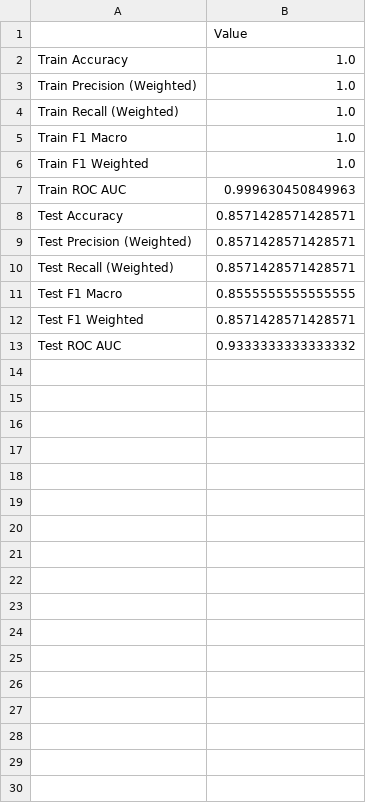
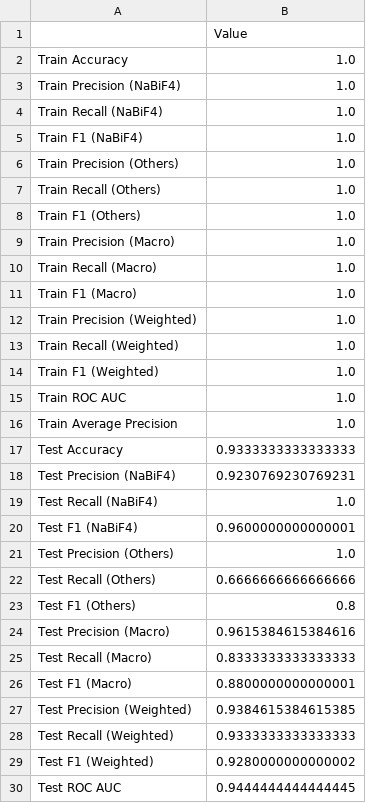
Before and after one commit to jzheng-nano/CrystalTypeClassifer, a CSV file: data_120/Optimized/performance_metrics.csv, drawn as a sheet; only a part is shown; the diff covers the shown part only.

```diff
--- a/data_120/Optimized/performance_metrics.csv
+++ b/data_120/Optimized/performance_metrics.csv
@@ -2,12 +2,29 @@
 Train Accuracy,1.0
+Train Precision (NaBiF4),1.0
+Train Recall (NaBiF4),1.0
+Train F1 (NaBiF4),1.0
+Train Precision (Others),1.0
+Train Recall (Others),1.0
+Train F1 (Others),1.0
+Train Precision (Macro),1.0
+Train Recall (Macro),1.0
+Train F1 (Macro),1.0
 Train Precision (Weighted),1.0
 Train Recall (Weighted),1.0
-Train F1 Macro,1.0
-Train F1 Weighted,1.0
-Train ROC AUC,0.999630450849963
-Test Accuracy,0.8571428571428571
-Test Precision (Weighted),0.8571428571428571
-Test Recall (Weighted),0.8571428571428571
-Test F1 Macro,0.8555555555555555
-Test F1 Weighted,0.8571428571428571
-Test ROC AUC,0.9333333333333332
+Train F1 (Weighted),1.0
+Train ROC AUC,1.0
+Train Average Precision,1.0
+Test Accuracy,0.9333333333333333
+Test Precision (NaBiF4),0.9230769230769231
+Test Recall (NaBiF4),1.0
+Test F1 (NaBiF4),0.9600000000000001
+Test Precision (Others),1.0
+Test Recall (Others),0.6666666666666666
+Test F1 (Others),0.8
+Test Precision (Macro),0.9615384615384616
+Test Recall (Macro),0.8333333333333333
+Test F1 (Macro),0.8800000000000001
+Test Precision (Weighted),0.9384615384615385
+Test Recall (Weighted),0.9333333333333333
+Test F1 (Weighted),0.9280000000000002
+Test ROC AUC,0.9444444444444445
```
Also changed, not shown: 1 added row elsewhere in this file, data_120/Optimized/train_roc_curve_data.csv, data_120/test_data_scaled.csv, 51 other files.
